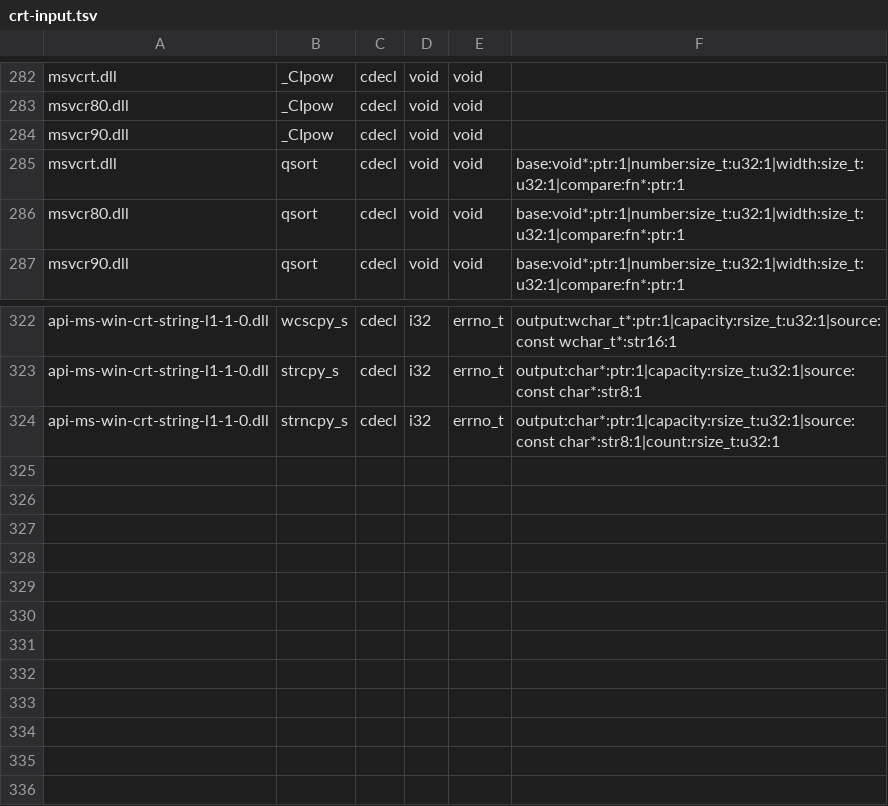
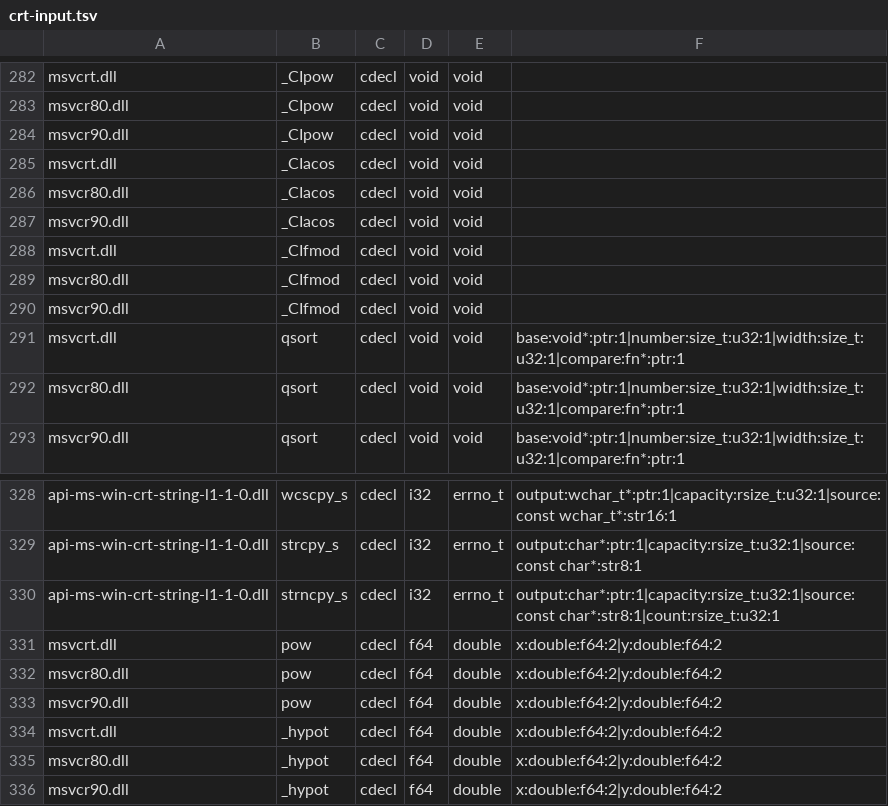
Before and after one commit to hitode-project/hitode, a TSV file: data/abi/crt-input.tsv, drawn as a sheet; only a part is shown, gaps mark what is left out; the diff names each change by its address in the sheet, - before the commit and + after, or states it on an @@ line.

```diff
--- a/data/abi/crt-input.tsv
+++ b/data/abi/crt-input.tsv
+row 285: msvcrt.dll | _CIacos | cdecl | void | void
+row 286: msvcr80.dll | _CIacos | cdecl | void | void
+row 287: msvcr90.dll | _CIacos | cdecl | void | void
+row 288: msvcrt.dll | _CIfmod | cdecl | void | void
+row 289: msvcr80.dll | _CIfmod | cdecl | void | void
+row 290: msvcr90.dll | _CIfmod | cdecl | void | void
+row 331: msvcrt.dll | pow | cdecl | f64 | double | x:double:f64:2|y:double:f64:2
+row 332: msvcr80.dll | pow | cdecl | f64 | double | x:double:f64:2|y:double:f64:2
+row 333: msvcr90.dll | pow | cdecl | f64 | double | x:double:f64:2|y:double:f64:2
+row 334: msvcrt.dll | _hypot | cdecl | f64 | double | x:double:f64:2|y:double:f64:2
+row 335: msvcr80.dll | _hypot | cdecl | f64 | double | x:double:f64:2|y:double:f64:2
+row 336: msvcr90.dll | _hypot | cdecl | f64 | double | x:double:f64:2|y:double:f64:2
```
Also changed, not shown: 28 other files.
